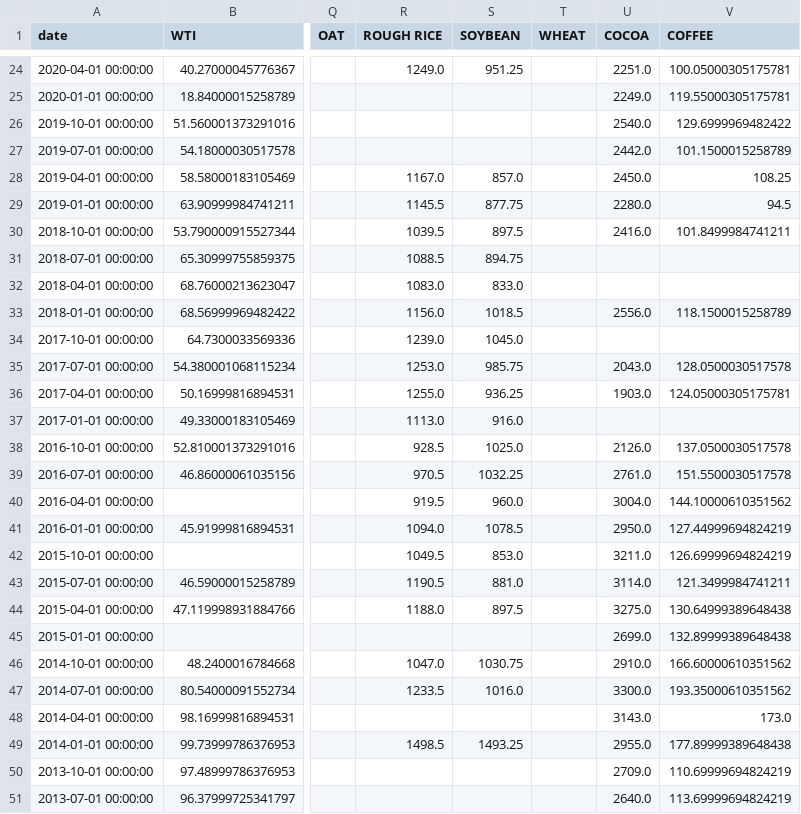
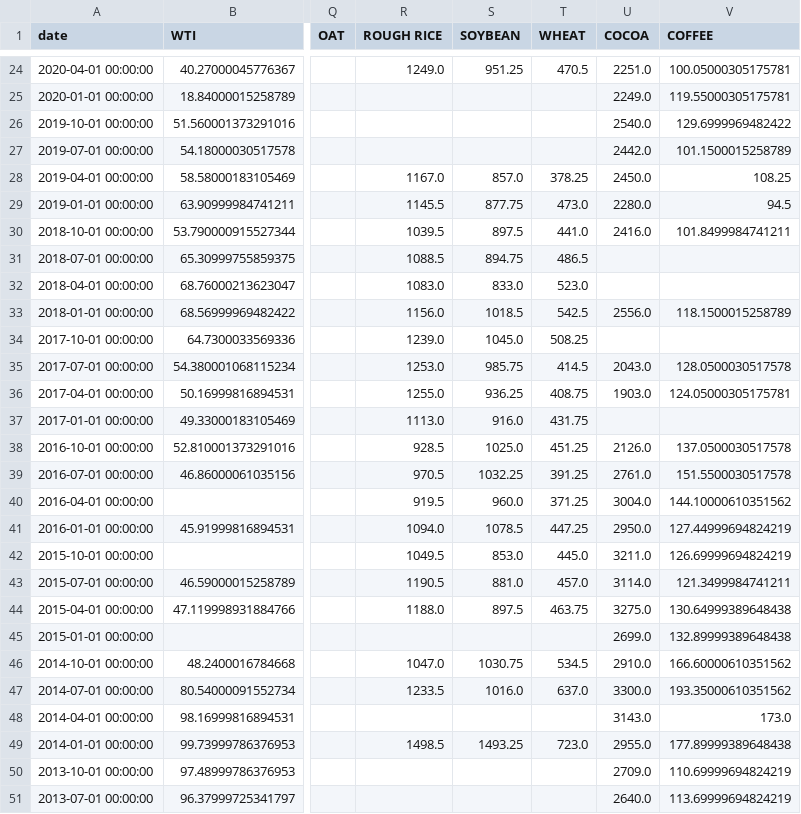
Before and after one commit to rektosaure/financial-data, a CSV file: macro-world/commodities_q.csv, drawn as a sheet; only a part is shown, gaps mark what is left out; the diff covers the shown part only; the diff names each change by its address in the sheet, - before the commit and + after, or states it on an @@ line.

```diff
--- a/macro-world/commodities_q.csv
+++ b/macro-world/commodities_q.csv
-T24 (WHEAT): (empty)
+T24 (WHEAT): 470.5
-T28 (WHEAT): (empty)
+T28 (WHEAT): 378.25
-T29 (WHEAT): (empty)
+T29 (WHEAT): 473.0
-T30 (WHEAT): (empty)
+T30 (WHEAT): 441.0
-T31 (WHEAT): (empty)
+T31 (WHEAT): 486.5
-T32 (WHEAT): (empty)
+T32 (WHEAT): 523.0
-T33 (WHEAT): (empty)
+T33 (WHEAT): 542.5
-T34 (WHEAT): (empty)
+T34 (WHEAT): 508.25
-T35 (WHEAT): (empty)
+T35 (WHEAT): 414.5
-T36 (WHEAT): (empty)
+T36 (WHEAT): 408.75
-T37 (WHEAT): (empty)
+T37 (WHEAT): 431.75
-T38 (WHEAT): (empty)
+T38 (WHEAT): 451.25
-T39 (WHEAT): (empty)
+T39 (WHEAT): 391.25
-T40 (WHEAT): (empty)
+T40 (WHEAT): 371.25
-T41 (WHEAT): (empty)
+T41 (WHEAT): 447.25
-T42 (WHEAT): (empty)
+T42 (WHEAT): 445.0
-T43 (WHEAT): (empty)
+T43 (WHEAT): 457.0
-T44 (WHEAT): (empty)
+T44 (WHEAT): 463.75
-T46 (WHEAT): (empty)
+T46 (WHEAT): 534.5
-T47 (WHEAT): (empty)
+T47 (WHEAT): 637.0
-T49 (WHEAT): (empty)
+T49 (WHEAT): 723.0
```
Also changed, not shown: 90 edited cells elsewhere in this file.
